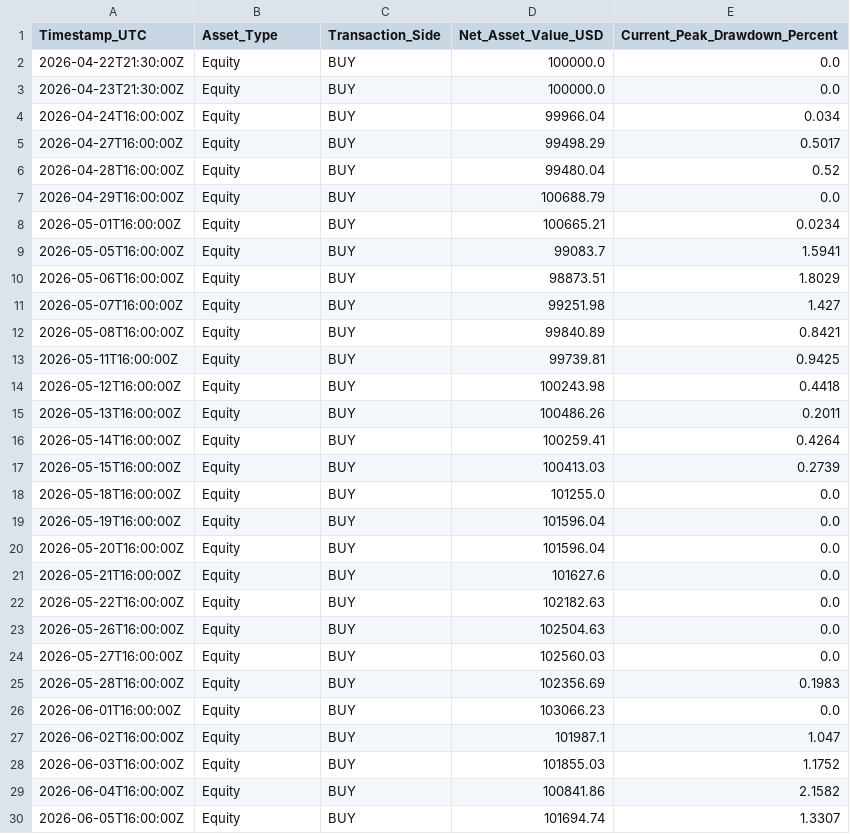
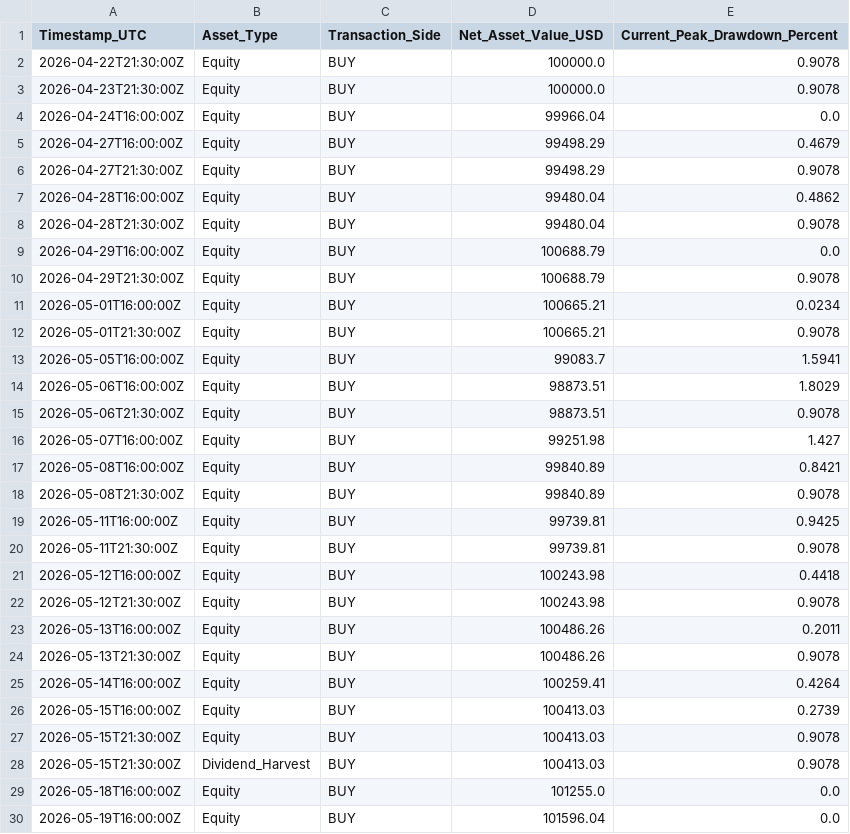
Before and after one commit to tommyoliveros750-AKQuant/us-equity-yield-overlay, a CSV file: strategy_performance_ledger.csv, drawn as a sheet; only a part is shown; the shorter side is filled out with more unchanged rows; the diff covers the shown part only.

Commit message:
Daily update 2026-10-28

```diff
--- a/strategy_performance_ledger.csv
+++ b/strategy_performance_ledger.csv
@@ -1,18 +1,29 @@
 Timestamp_UTC,Asset_Type,Transaction_Side,Net_Asset_Value_USD,Current_Peak_Drawdown_Percent
-2026-04-22T21:30:00Z,Equity,BUY,100000.0,0.0
-2026-04-23T21:30:00Z,Equity,BUY,100000.0,0.0
-2026-04-24T16:00:00Z,Equity,BUY,99966.04,0.034
-2026-04-27T16:00:00Z,Equity,BUY,99498.29,0.5017
-2026-04-28T16:00:00Z,Equity,BUY,99480.04,0.52
+2026-04-22T21:30:00Z,Equity,BUY,100000.0,0.9078
+2026-04-23T21:30:00Z,Equity,BUY,100000.0,0.9078
+2026-04-24T16:00:00Z,Equity,BUY,99966.04,0.0
+2026-04-27T16:00:00Z,Equity,BUY,99498.29,0.4679
+2026-04-27T21:30:00Z,Equity,BUY,99498.29,0.9078
+2026-04-28T16:00:00Z,Equity,BUY,99480.04,0.4862
+2026-04-28T21:30:00Z,Equity,BUY,99480.04,0.9078
 2026-04-29T16:00:00Z,Equity,BUY,100688.79,0.0
+2026-04-29T21:30:00Z,Equity,BUY,100688.79,0.9078
 2026-05-01T16:00:00Z,Equity,BUY,100665.21,0.0234
+2026-05-01T21:30:00Z,Equity,BUY,100665.21,0.9078
 2026-05-05T16:00:00Z,Equity,BUY,99083.7,1.5941
 2026-05-06T16:00:00Z,Equity,BUY,98873.51,1.8029
+2026-05-06T21:30:00Z,Equity,BUY,98873.51,0.9078
 2026-05-07T16:00:00Z,Equity,BUY,99251.98,1.427
 2026-05-08T16:00:00Z,Equity,BUY,99840.89,0.8421
+2026-05-08T21:30:00Z,Equity,BUY,99840.89,0.9078
 2026-05-11T16:00:00Z,Equity,BUY,99739.81,0.9425
+2026-05-11T21:30:00Z,Equity,BUY,99739.81,0.9078
 2026-05-12T16:00:00Z,Equity,BUY,100243.98,0.4418
+2026-05-12T21:30:00Z,Equity,BUY,100243.98,0.9078
 2026-05-13T16:00:00Z,Equity,BUY,100486.26,0.2011
+2026-05-13T21:30:00Z,Equity,BUY,100486.26,0.9078
 2026-05-14T16:00:00Z,Equity,BUY,100259.41,0.4264
 2026-05-15T16:00:00Z,Equity,BUY,100413.03,0.2739
+2026-05-15T21:30:00Z,Equity,BUY,100413.03,0.9078
+2026-05-15T21:30:00Z,Dividend_Harvest,BUY,100413.03,0.9078
 2026-05-18T16:00:00Z,Equity,BUY,101255.0,0.0
```
Also changed, not shown: 27 added rows and 3 edited cells elsewhere in this file.
